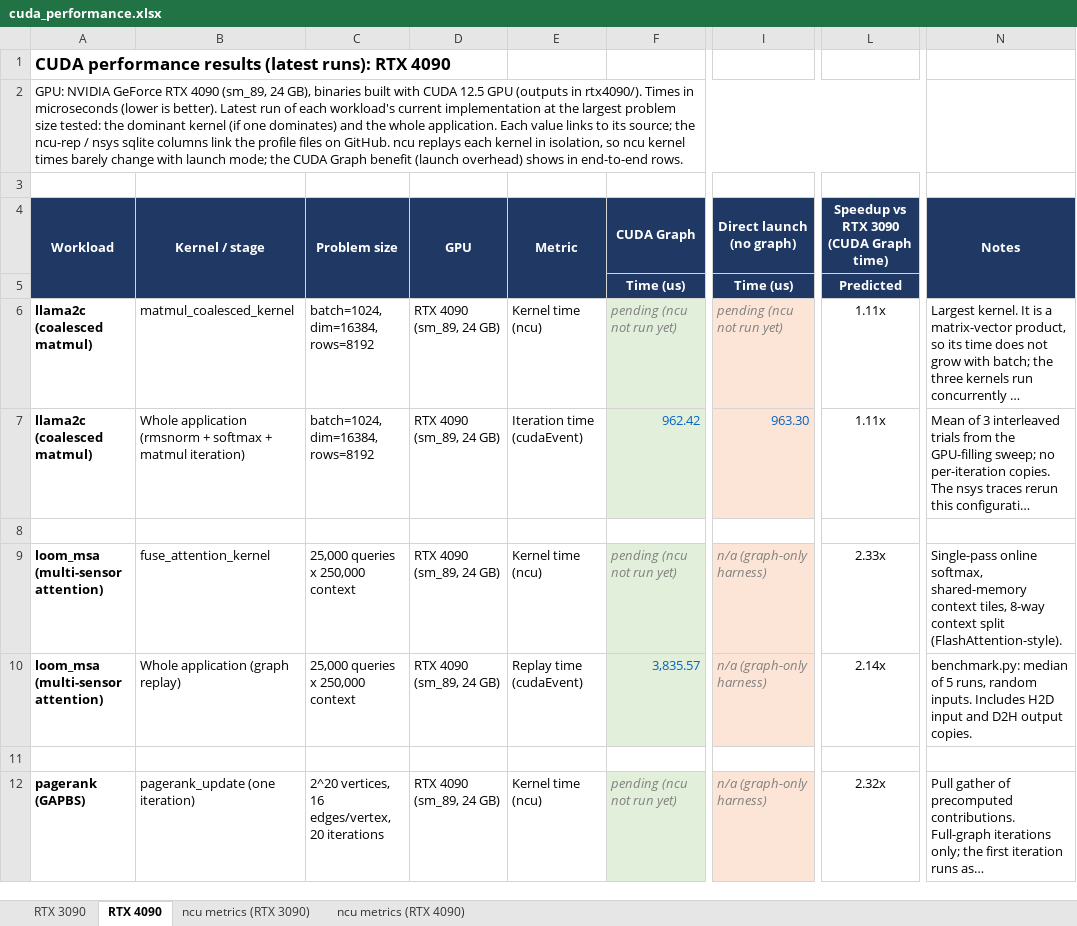
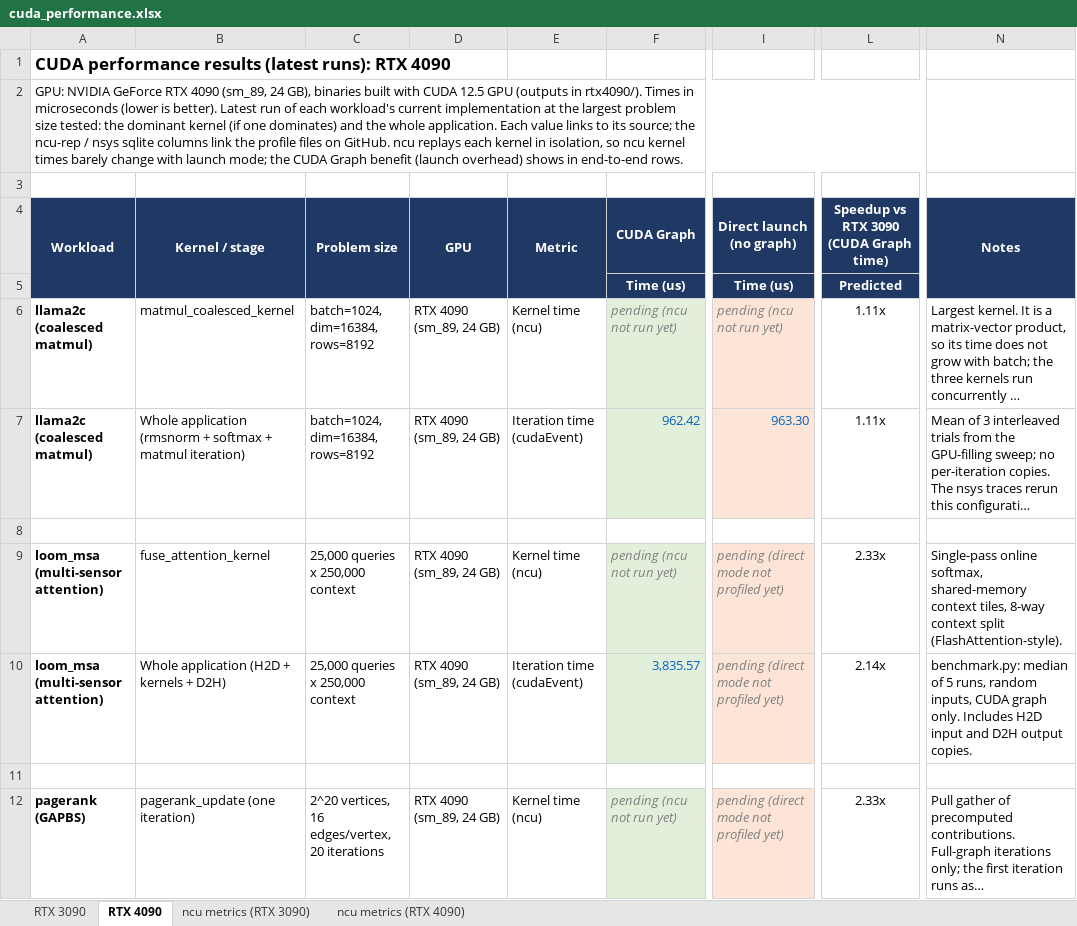
Before and after one commit to ankaijin/cuda-elastic, an Excel workbook: results/cuda_performance.xlsx, sheet RTX 4090, drawn as a sheet; only a part is shown, gaps mark what is left out; long unchanged cells end in …; values as stored, in another font and other column widths than the file's, no borders; the diff covers the shown part only; the diff names each change by its address in the sheet, - before the commit and + after, or states it on an @@ line.

Commit message:
Fill the RTX 3090 Direct column for every workload
build_spreadsheet.py reads each workload's graph and direct profiles
(<prefix><graph|direct>-<timestamp>; older unsuffixed profiles count as
graph runs) and measures end-to-end nsys rows as the median GPU span of
the work inside each timed iteration's NVTX range, falling back to graph
replays for traces from before the NVTX ranges. The RTX 3090 sheet now
uses the 20261015-224015 profiles in both modes; the RTX 4090 Direct
cells read pending until direct mode is profiled there.

```diff
--- a/results/cuda_performance.xlsx (sheet RTX 4090)
+++ b/results/cuda_performance.xlsx (sheet RTX 4090)
-I9:I10 (Direct launch (no graph)): n/a (graph-only harness)
+I9:I10 (Direct launch (no graph)): pending (direct mode not profiled yet)
-B10 (Kernel / stage): Whole application (graph replay)
+B10 (Kernel / stage): Whole application (H2D + kernels + D2H)
-E10 (Metric): Replay time (cudaEvent)
+E10 (Metric): Iteration time (cudaEvent)
-N10 (Notes): …runs, random inputs. Includes H2D…
+N10 (Notes): …runs, random inputs, CUDA graph only. Includes H2D…
-I12 (Direct launch (no graph)): n/a (graph-only harness)
+I12 (Direct launch (no graph)): pending (direct mode not profiled yet)
-L12: 2.32x
+L12: 2.33x
```
Also changed, not shown: 21 edited cells elsewhere in this sheet, sheet ncu metrics (RTX 3090), sheet RTX 3090, 2 other files.
